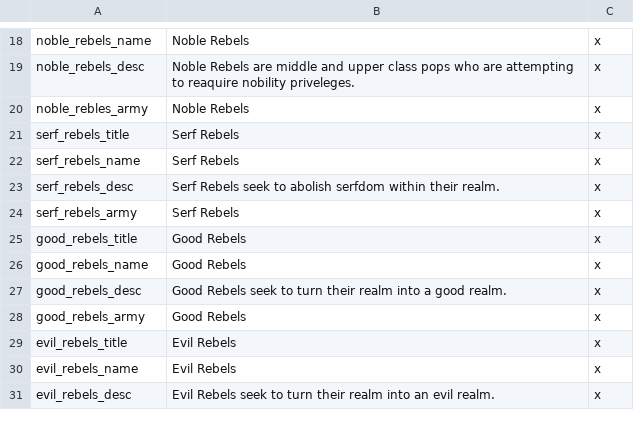
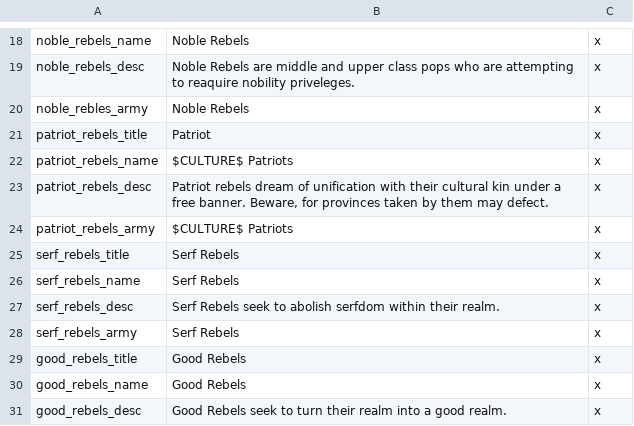
Before and after one commit to The-Third-Age/TTA-Victoria-2, a CSV file: localisation/rebels.csv, drawn as a sheet; only a part is shown, gaps mark what is left out; the shorter side is filled out with more unchanged rows.

Commit message:
Add patriot rebels

```diff
--- a/localisation/rebels.csv
+++ b/localisation/rebels.csv
@@ -20,2 +20,6 @@ noble_rebels_desc;Noble Rebels are middle and upper class pops who are attemptin
 noble_rebles_army;Noble Rebels;x
+patriot_rebels_title;Patriot;x
+patriot_rebels_name;$CULTURE$ Patriots;x
+patriot_rebels_desc;Patriot rebels dream of unification with their cultural kin under a free banner. Beware, for provinces taken by them may defect.;x
+patriot_rebels_army;$CULTURE$ Patriots;x
 serf_rebels_title;Serf Rebels;x
```
Also changed, not shown: localisation/events.csv, localisation/modifiers.csv, 5 other files.
